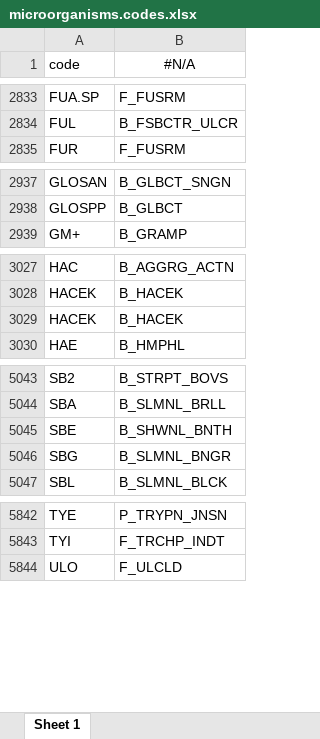
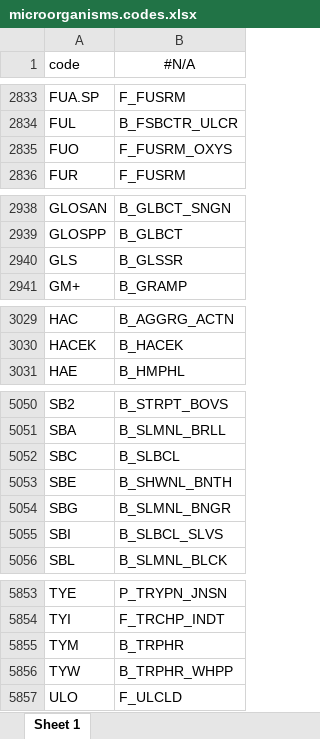
Before and after one commit to msberends/AMR, an Excel workbook: data-raw/datasets/microorganisms.codes.xlsx, sheet Sheet 1, drawn as a sheet; only a part is shown, gaps mark what is left out; values as stored, in another font and other column widths than the file's, no borders; removed rows and columns are numbered as before the commit, all else as after; the diff covers the shown part only; the diff names each change by its address in the sheet, - before the commit and + after, or states it on an @@ line.

```diff
--- a/data-raw/datasets/microorganisms.codes.xlsx (sheet Sheet 1)
+++ b/data-raw/datasets/microorganisms.codes.xlsx (sheet Sheet 1)
+row 2835: FUO | F_FUSRM_OXYS
+row 2940: GLS | B_GLSSR
-row 3029: HACEK | B_HACEK
+row 5052: SBC | B_SLBCL
+row 5055: SBI | B_SLBCL_SLVS
+row 5855: TYM | B_TRPHR
+row 5856: TYW | B_TRPHR_WHPP
```
Also changed, not shown: 9 added rows and 1 edited cell elsewhere in this sheet, 36 other files.
